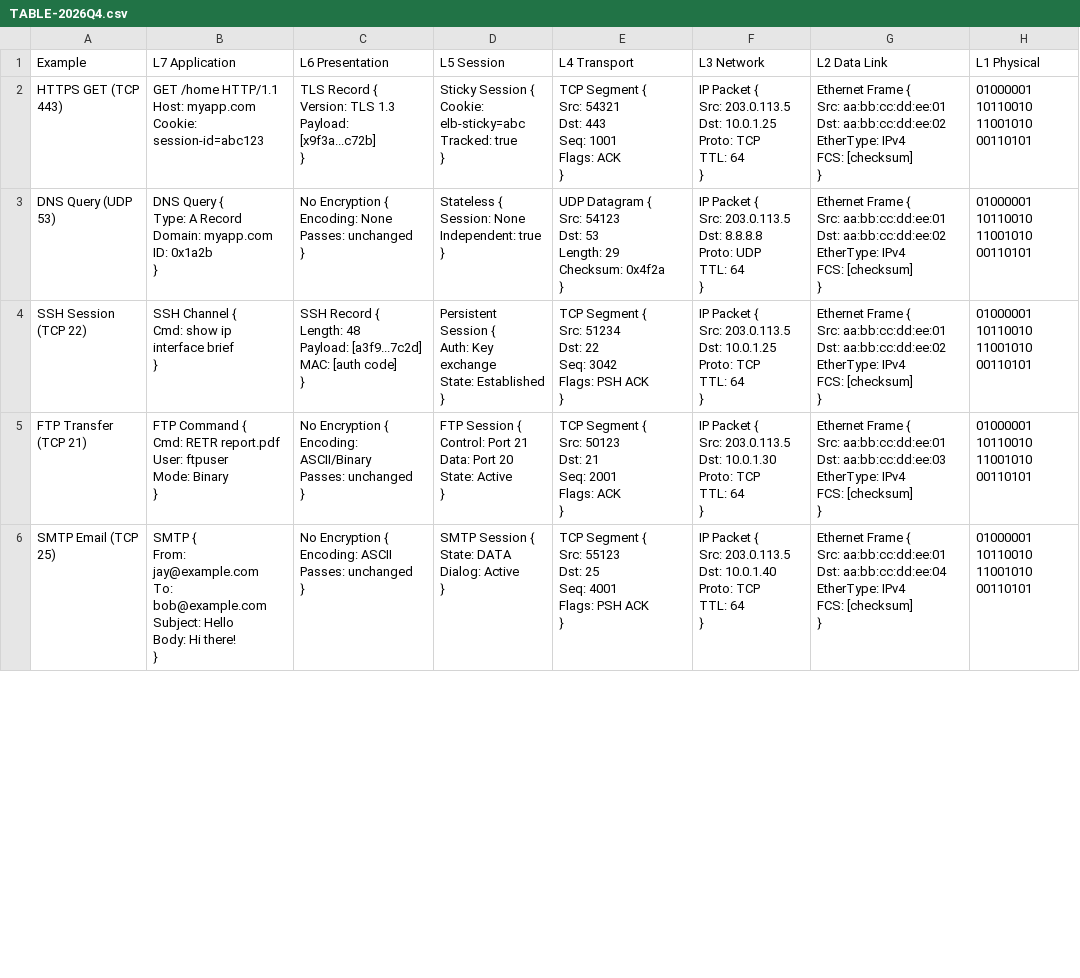
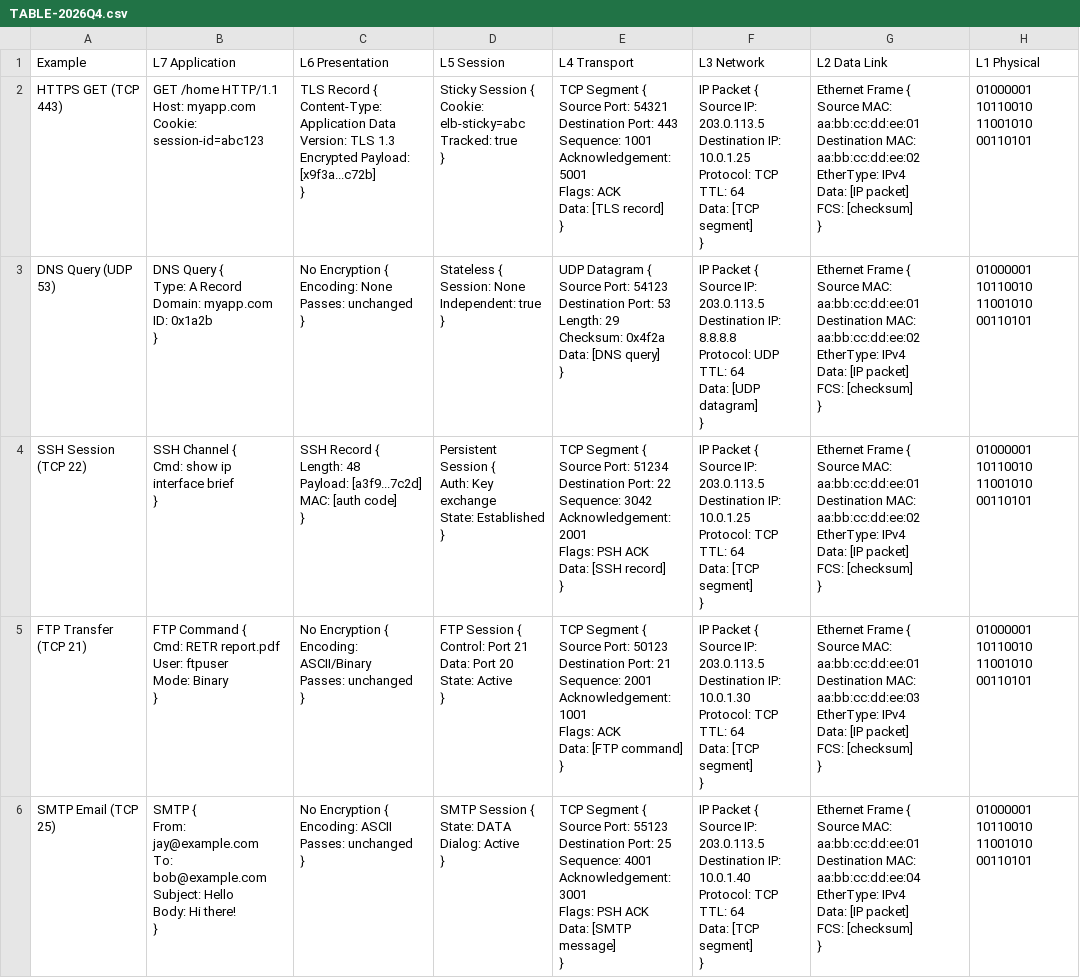
Before and after one commit to jayreck996/md-cloudquest, a CSV file: ccna/COULD/TABLE-2026Q4.csv, drawn as a sheet; only a part is shown; ↵ is a line break in a cell; the diff covers the shown part only; the diff names each change by its address in the sheet, - before the commit and + after, or states it on an @@ line.

```diff
--- a/ccna/COULD/TABLE-2026Q4.csv
+++ b/ccna/COULD/TABLE-2026Q4.csv
-C2 (L6 Presentation): …Record { ↵ Version: TLS 1.3 ↵ Payload: [x9f3a...c72b]…
+C2 (L6 Presentation): …Record { ↵ Content-Type: Application Data ↵ Version: TLS 1.3 ↵ Encrypted Payload: [x9f3a...c72b]…
-E2 (L4 Transport): …Segment { ↵ Src: 54321 ↵ Dst: 443 ↵ Seq: 1001 ↵ Flags: ACK ↵ }
+E2 (L4 Transport): …Segment { ↵ Source Port: 54321 ↵ Destination Port: 443 ↵ Sequence: 1001 ↵ Acknowledgement: 5001 ↵ Flags: ACK ↵ Data: [TLS record] ↵ }
-F2 (L3 Network): …Packet { ↵ Src: 203.0.113.5 ↵ Dst: 10.0.1.25 ↵ Proto: TCP ↵ TTL: 64 ↵ }
+F2 (L3 Network): …Packet { ↵ Source IP: 203.0.113.5 ↵ Destination IP: 10.0.1.25 ↵ Protocol: TCP ↵ TTL: 64 ↵ Data: [TCP segment] ↵ }
-G2:G4 (L2 Data Link): …Frame { ↵ Src: aa:bb:cc:dd:ee:01 ↵ Dst: aa:bb:cc:dd:ee:02 ↵ EtherType: IPv4 ↵ FCS: [checksum]…
+G2:G4 (L2 Data Link): …Frame { ↵ Source MAC: aa:bb:cc:dd:ee:01 ↵ Destination MAC: aa:bb:cc:dd:ee:02 ↵ EtherType: IPv4 ↵ Data: [IP packet] ↵ FCS: [checksum]…
-E3 (L4 Transport): …Datagram { ↵ Src: 54123 ↵ Dst: 53 ↵ Length: 29 ↵ Checksum: 0x4f2a ↵ }
+E3 (L4 Transport): …Datagram { ↵ Source Port: 54123 ↵ Destination Port: 53 ↵ Length: 29 ↵ Checksum: 0x4f2a ↵ Data: [DNS query] ↵ }
-F3 (L3 Network): …Packet { ↵ Src: 203.0.113.5 ↵ Dst: 8.8.8.8 ↵ Proto: UDP ↵ TTL: 64 ↵ }
+F3 (L3 Network): …Packet { ↵ Source IP: 203.0.113.5 ↵ Destination IP: 8.8.8.8 ↵ Protocol: UDP ↵ TTL: 64 ↵ Data: [UDP datagram] ↵ }
-E4 (L4 Transport): …Segment { ↵ Src: 51234 ↵ Dst: 22 ↵ Seq: 3042 ↵ Flags: PSH ACK ↵ }
+E4 (L4 Transport): …Segment { ↵ Source Port: 51234 ↵ Destination Port: 22 ↵ Sequence: 3042 ↵ Acknowledgement: 2001 ↵ Flags: PSH ACK ↵ Data: [SSH record] ↵ }
-F4 (L3 Network): …Packet { ↵ Src: 203.0.113.5 ↵ Dst: 10.0.1.25 ↵ Proto: TCP ↵ TTL: 64 ↵ }
+F4 (L3 Network): …Packet { ↵ Source IP: 203.0.113.5 ↵ Destination IP: 10.0.1.25 ↵ Protocol: TCP ↵ TTL: 64 ↵ Data: [TCP segment] ↵ }
-E5 (L4 Transport): …Segment { ↵ Src: 50123 ↵ Dst: 21 ↵ Seq: 2001 ↵ Flags: ACK ↵ }
+E5 (L4 Transport): …Segment { ↵ Source Port: 50123 ↵ Destination Port: 21 ↵ Sequence: 2001 ↵ Acknowledgement: 1001 ↵ Flags: ACK ↵ Data: [FTP command] ↵ }
-F5 (L3 Network): …Packet { ↵ Src: 203.0.113.5 ↵ Dst: 10.0.1.30 ↵ Proto: TCP ↵ TTL: 64 ↵ }
+F5 (L3 Network): …Packet { ↵ Source IP: 203.0.113.5 ↵ Destination IP: 10.0.1.30 ↵ Protocol: TCP ↵ TTL: 64 ↵ Data: [TCP segment] ↵ }
-G5 (L2 Data Link): …Frame { ↵ Src: aa:bb:cc:dd:ee:01 ↵ Dst: aa:bb:cc:dd:ee:03 ↵ EtherType: IPv4 ↵ FCS: [checksum]…
+G5 (L2 Data Link): …Frame { ↵ Source MAC: aa:bb:cc:dd:ee:01 ↵ Destination MAC: aa:bb:cc:dd:ee:03 ↵ EtherType: IPv4 ↵ Data: [IP packet] ↵ FCS: [checksum]…
-E6 (L4 Transport): …Segment { ↵ Src: 55123 ↵ Dst: 25 ↵ Seq: 4001 ↵ Flags: PSH ACK ↵ }
+E6 (L4 Transport): …Segment { ↵ Source Port: 55123 ↵ Destination Port: 25 ↵ Sequence: 4001 ↵ Acknowledgement: 3001 ↵ Flags: PSH ACK ↵ Data: [SMTP message] ↵ }
-F6 (L3 Network): …Packet { ↵ Src: 203.0.113.5 ↵ Dst: 10.0.1.40 ↵ Proto: TCP ↵ TTL: 64 ↵ }
+F6 (L3 Network): …Packet { ↵ Source IP: 203.0.113.5 ↵ Destination IP: 10.0.1.40 ↵ Protocol: TCP ↵ TTL: 64 ↵ Data: [TCP segment] ↵ }
-G6 (L2 Data Link): …Frame { ↵ Src: aa:bb:cc:dd:ee:01 ↵ Dst: aa:bb:cc:dd:ee:04 ↵ EtherType: IPv4 ↵ FCS: [checksum]…
+G6 (L2 Data Link): …Frame { ↵ Source MAC: aa:bb:cc:dd:ee:01 ↵ Destination MAC: aa:bb:cc:dd:ee:04 ↵ EtherType: IPv4 ↵ Data: [IP packet] ↵ FCS: [checksum]…
```
Also changed, not shown: 15 edited cells elsewhere in this file, 1 other file.
